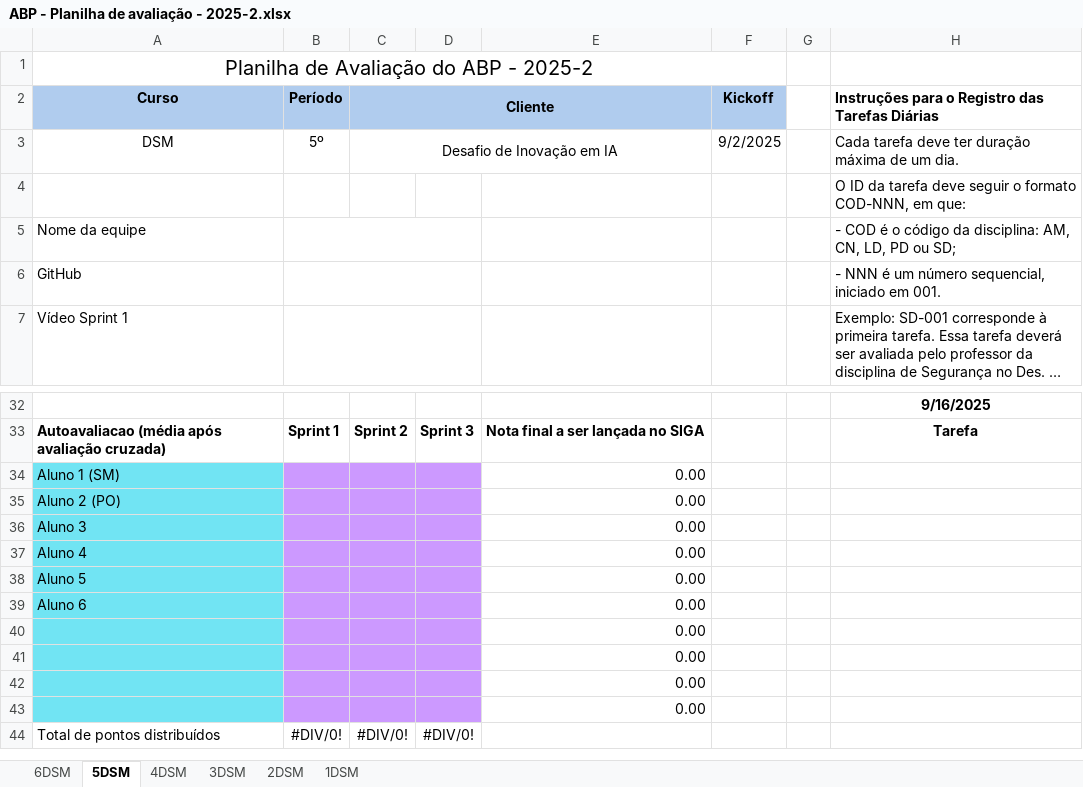
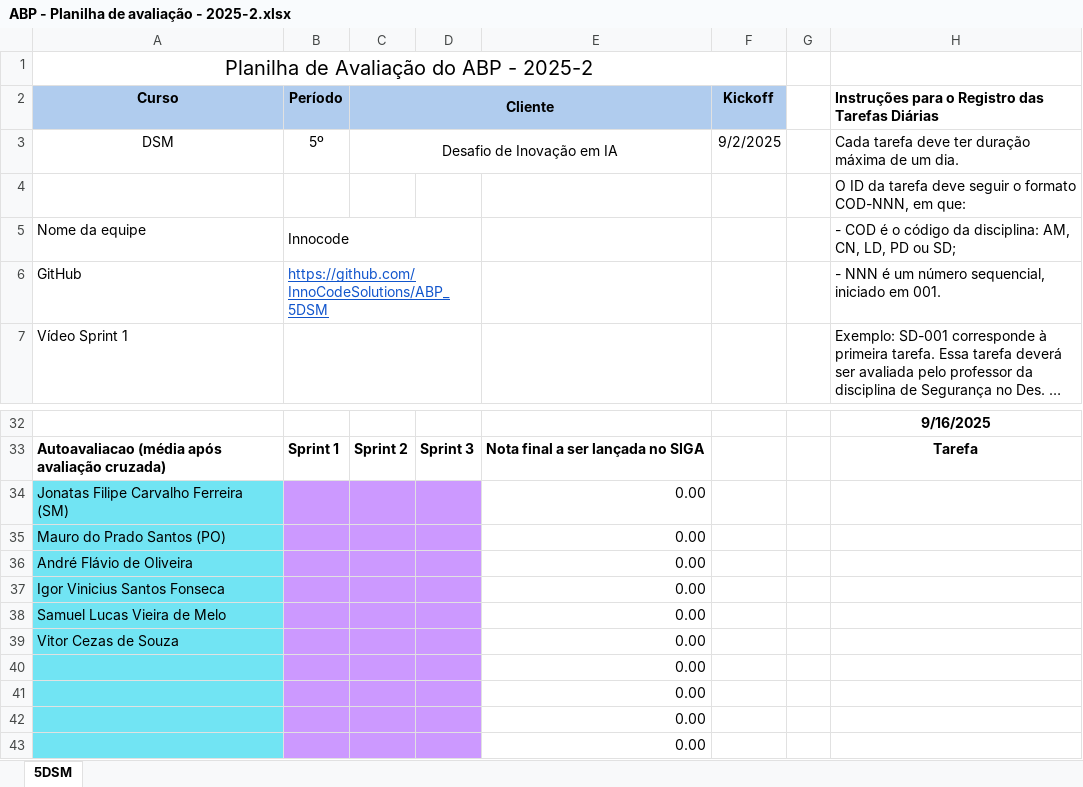
Before and after one commit to omaurosantos/5dsm, an Excel workbook: ABP - Planilha de avaliação - 2025-2.xlsx, sheet 5DSM, drawn as a sheet; only a part is shown, gaps mark what is left out; the shorter side is filled out with more unchanged rows; long unchanged cells end in …; values as stored, in another font and other column widths than the file's, no borders; the diff names each change by its address in the sheet, - before the commit and + after, or states it on an @@ line.

```diff
--- a/ABP - Planilha de avaliação - 2025-2.xlsx (sheet 5DSM)
+++ b/ABP - Planilha de avaliação - 2025-2.xlsx (sheet 5DSM)
-sheet tab: 6DSM
-sheet tab: 4DSM
-sheet tab: 3DSM
-sheet tab: 2DSM
-sheet tab: 1DSM
-B5 (Período): (empty)
+B5 (Período): Innocode
-B6 (Período): (empty)
+B6 (Período): https://github.com/InnoCodeSolutions/ABP_5DSM
-A34 (Curso): Aluno 1 (SM)
+A34 (Curso): Jonatas Filipe Carvalho Ferreira (SM)
-A35 (Curso): Aluno 2 (PO)
+A35 (Curso): Mauro do Prado Santos (PO)
-A36 (Curso): Aluno 3
+A36 (Curso): André Flávio de Oliveira
-A37 (Curso): Aluno 4
+A37 (Curso): Igor Vinicius Santos Fonseca
-A38 (Curso): Aluno 5
+A38 (Curso): Samuel Lucas Vieira de Melo
-A39 (Curso): Aluno 6
+A39 (Curso): Vitor Cezas de Souza
```
Also changed, not shown: 42 other files.
